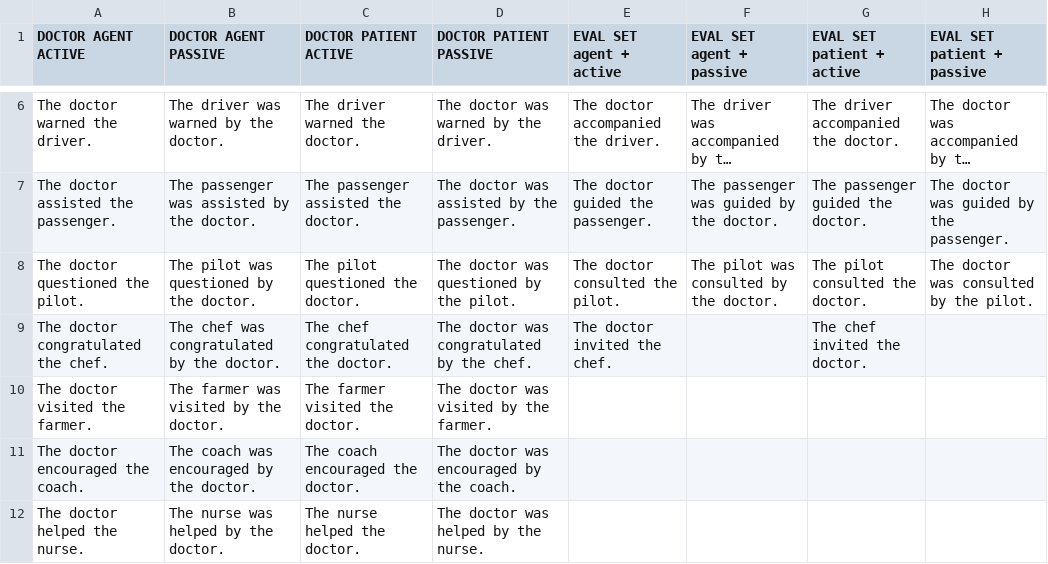
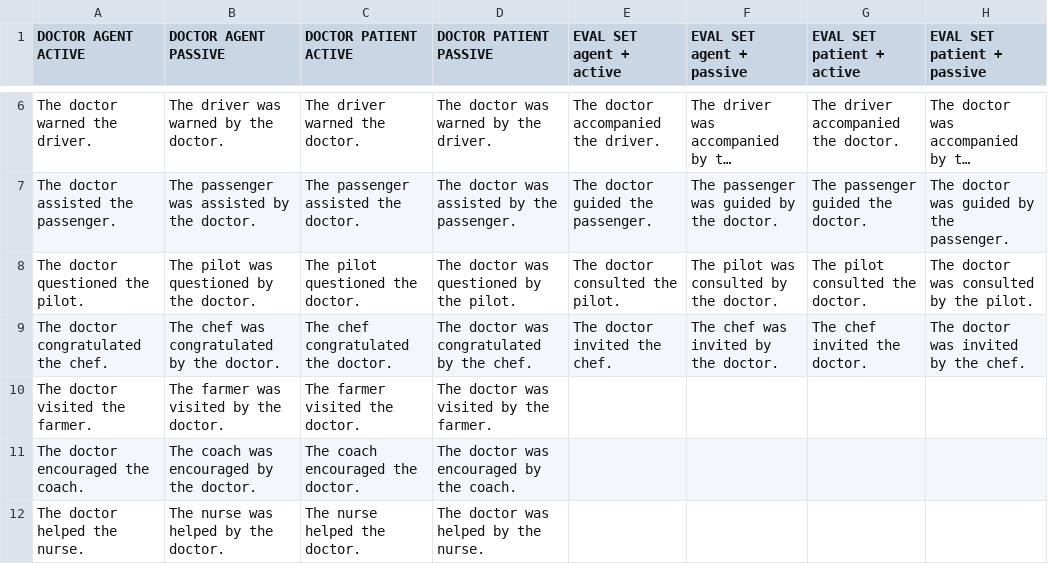
Before and after one commit to Festyve/ane-mrbe, a CSV file: data/stimuli/doctor.csv, drawn as a sheet; only a part is shown, gaps mark what is left out; long unchanged cells end in ….

Commit message:
Complete the invited x chef eval row (30 -> balanced 32)
The last eval combo (invited x chef) had only its two active forms filled;
the agent-passive and patient-passive cells were blank, leaving the eval set
at an unbalanced 8/7/8/7 (n=30). Nothing intentional about the imbalance —
the row was just unfinished. Fill in "The chef was invited by the doctor."
and "The doctor was invited by the chef." (and the nurse equivalents) so the
eval set is a balanced 8 combos x 4 forms = 32. Regenerate the doctor eval
JSONL; test now asserts n=32 and [8,8,8,8]. invited is not a primary or
fitting verb, so still no collisions/leaks.

```diff
--- a/data/stimuli/doctor.csv
+++ b/data/stimuli/doctor.csv
@@ -8,3 +8,3 @@ The doctor assisted the passenger.,The passenger was assisted by the doctor.,The
 The doctor questioned the pilot.,The pilot was questioned by the doctor.,The pilot questioned the doctor.,The doctor was questioned by the pilot.,The doctor consulted the pilot.,The pilot was consulted by the doctor.,The pilot consulted the doctor.,The doctor was consulted by the pilot.
-The doctor congratulated the chef.,The chef was congratulated by the doctor.,The chef congratulated the doctor.,The doctor was congratulated by the chef.,The doctor invited the chef.,,The chef invited the doctor.,
+The doctor congratulated the chef.,The chef was congratulated by the doctor.,The chef congratulated the doctor.,The doctor was congratulated by the chef.,The doctor invited the chef.,The chef was invited by the doctor.,The chef invited the doctor.,The doctor was invited by the chef.
 The doctor visited the farmer.,The farmer was visited by the doctor.,The farmer visited the doctor.,The doctor was visited by the farmer.,,,,
```
Also changed, not shown: data/stimuli/nurse.csv, 2 other files.
